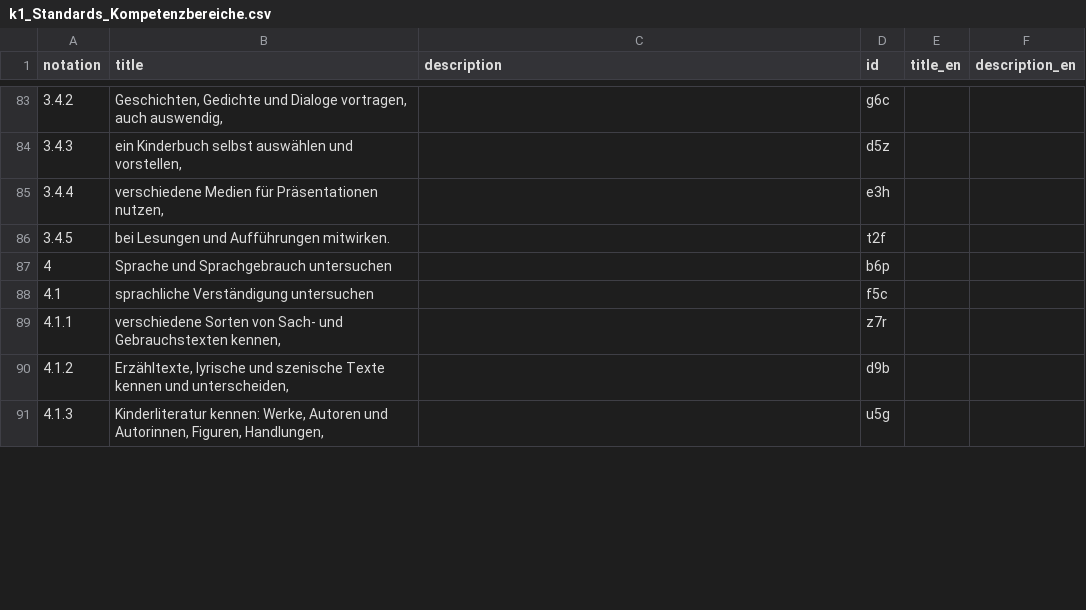
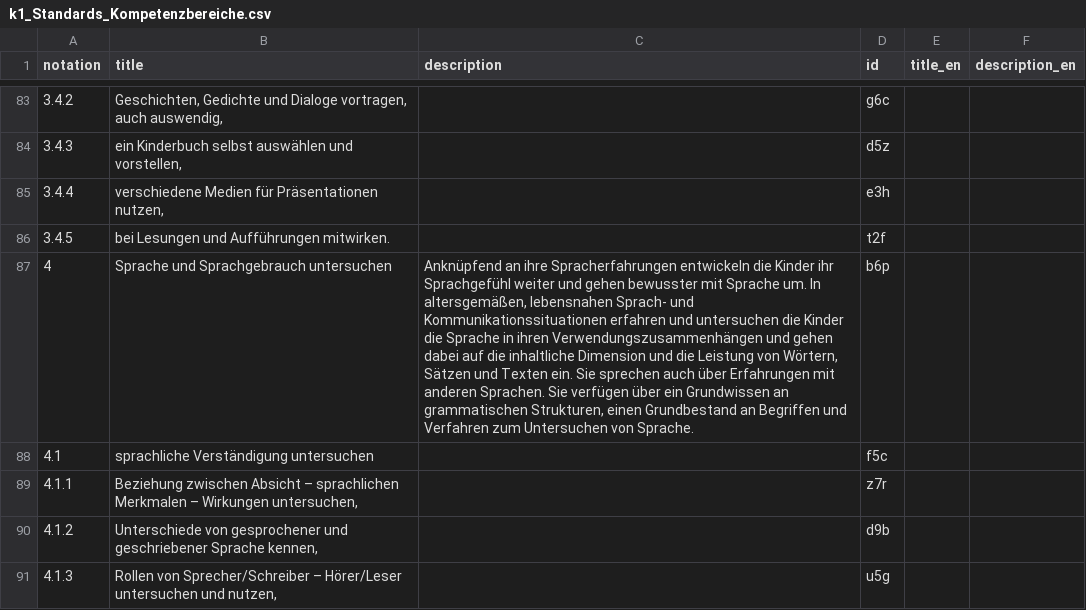
Before and after one commit to iqb-vocabs/v13, a CSV file: csv/k1_Standards_Kompetenzbereiche.csv, drawn as a sheet; only a part is shown, gaps mark what is left out; the diff covers the shown part only; the diff names each change by its address in the sheet, - before the commit and + after, or states it on an @@ line.

```diff
--- a/csv/k1_Standards_Kompetenzbereiche.csv
+++ b/csv/k1_Standards_Kompetenzbereiche.csv
-C87 (description): (empty)
+C87 (description): Anknüpfend an ihre Spracherfahrungen entwickeln die Kinder ihr Sprachgefühl weiter und gehen bewusster mit Sprache um. In altersgemäßen, lebensnahen Sprach- und Kommunikationssituationen erfahren und untersuchen die Kinder die Sprache in ihren Verwendungszusammenhängen und gehen dabei auf die inhaltliche Dimension und die Leistung von Wörtern, Sätzen und Texten ein. Sie sprechen auch über Erfahrungen mit anderen Sprachen. Sie verfügen über ein Grundwissen an grammatischen Strukturen, einen Grundbestand an Begriffen und Verfahren zum Untersuchen von Sprache.
-B89 (title): verschiedene Sorten von Sach- und Gebrauchstexten kennen,
+B89 (title): Beziehung zwischen Absicht – sprachlichen Merkmalen – Wirkungen untersuchen,
-B90 (title): Erzähltexte, lyrische und szenische Texte kennen und unterscheiden,
+B90 (title): Unterschiede von gesprochener und geschriebener Sprache kennen,
-B91 (title): Kinderliteratur kennen: Werke, Autoren und Autorinnen, Figuren, Handlungen,
+B91 (title): Rollen von Sprecher/Schreiber – Hörer/Leser untersuchen und nutzen,
```
Also changed, not shown: 4 removed rows and 4 edited cells elsewhere in this file, csv/a1_Anforderungsbereiche.csv, 4 other files.
